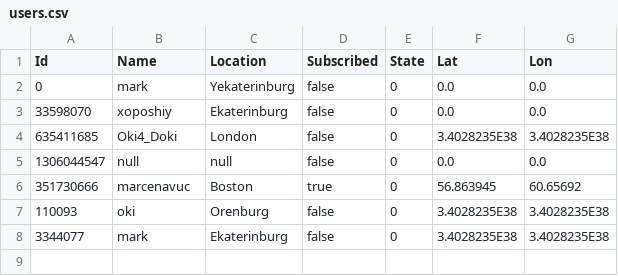
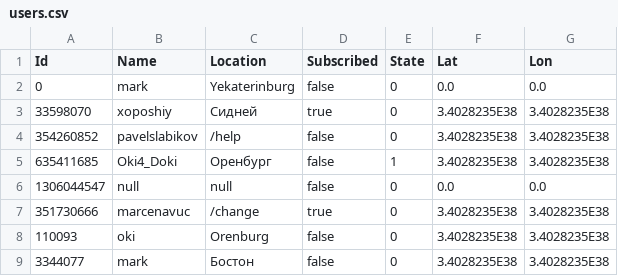
Before and after one commit to marcenavuc/JavaTeleBot, a CSV file: JavaBot/src/main/resources/users.csv, drawn as a sheet.

Commit message:
1) Extracted module with requesting in openweather 2) More comfortable chat with user

```diff
--- a/JavaBot/src/main/resources/users.csv
+++ b/JavaBot/src/main/resources/users.csv
@@ -2,7 +2,8 @@ Id,Name,Location,Subscribed,State,Lat,Lon
 0,mark,Yekaterinburg,false,0,0.0,0.0
-33598070,xoposhiy,Ekaterinburg,false,0,0.0,0.0
-635411685,Oki4_Doki,London,false,0,3.4028235E38,3.4028235E38
+33598070,xoposhiy,Сидней,true,0,3.4028235E38,3.4028235E38
+354260852,pavelslabikov,/help,false,0,3.4028235E38,3.4028235E38
+635411685,Oki4_Doki,Оренбург,false,1,3.4028235E38,3.4028235E38
 1306044547,null,null,false,0,0.0,0.0
-351730666,marcenavuc,Boston,true,0,56.863945,60.65692
+351730666,marcenavuc,/change,true,0,3.4028235E38,3.4028235E38
 110093,oki,Orenburg,false,0,3.4028235E38,3.4028235E38
-3344077,mark,Ekaterinburg,false,0,3.4028235E38,3.4028235E38
+3344077,mark,Бостон,false,0,3.4028235E38,3.4028235E38
```
Also changed, not shown: 7 other files.
